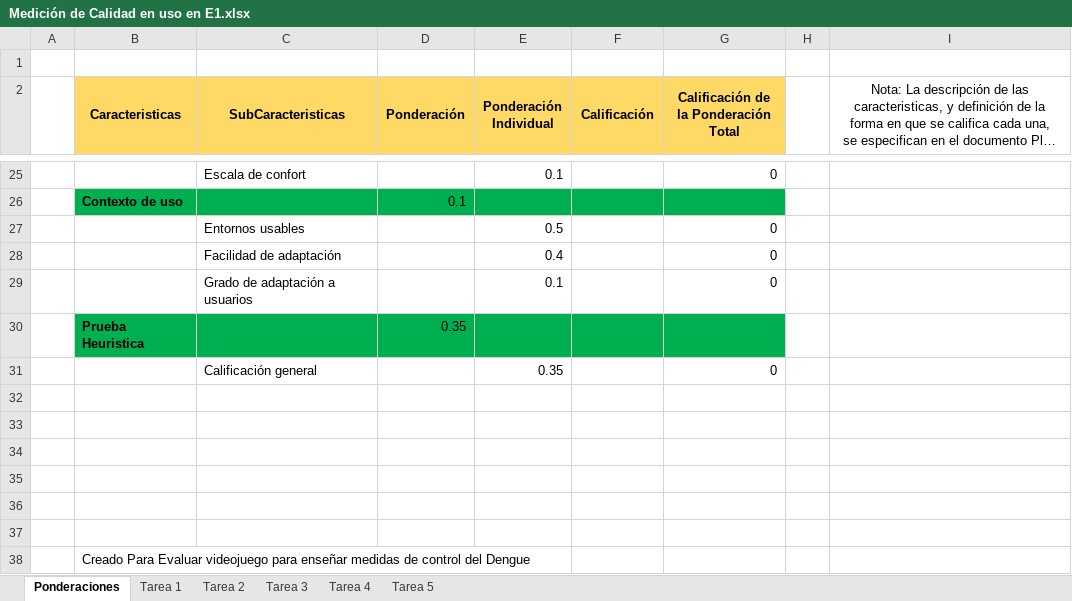
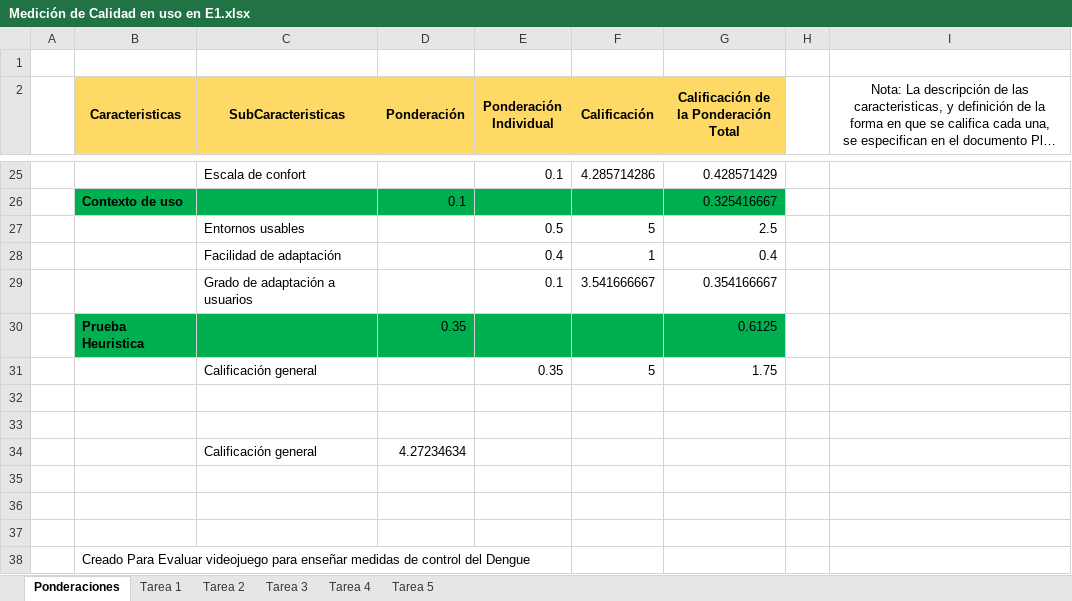
Before and after one commit to herotatin/Juego_Control_Vectores, an Excel workbook: Documentación Soporte/Entregas/Entrega 3/Medición de Calidad en uso en E1.xlsx, sheet Ponderaciones, drawn as a sheet; only a part is shown, gaps mark what is left out; long unchanged cells end in …; values as stored, in another font and other column widths than the file's, no borders; the diff covers the shown part only; the diff names each change by its address in the sheet, - before the commit and + after, or states it on an @@ line.

Commit message:
MCUE1_V2
Archivo de evaluación de calidad del proyecto, usando escenario 1

```diff
--- a/Documentación Soporte/Entregas/Entrega 3/Medición de Calidad en uso en E1.xlsx (sheet Ponderaciones)
+++ b/Documentación Soporte/Entregas/Entrega 3/Medición de Calidad en uso en E1.xlsx (sheet Ponderaciones)
-F25 (Calificación): (empty)
+F25 (Calificación): 4.285714286
-G25: 0
+G25: 0.428571429
-G26: (empty)
+G26: 0.325416667
-F27 (Calificación): (empty)
+F27 (Calificación): 5
-G27: 0
+G27: 2.5
-F28 (Calificación): (empty)
+F28 (Calificación): 1
-G28: 0
+G28: 0.4
-F29 (Calificación): (empty)
+F29 (Calificación): 3.541666667
-G29: 0
+G29: 0.354166667
-G30: (empty)
+G30: 0.6125
-F31 (Calificación): (empty)
+F31 (Calificación): 5
-G31: 0
+G31: 1.75
-row 34: (empty)
+row 34:  |  | Calificación general | 4.27234634
```
Also changed, not shown: 34 edited cells elsewhere in this sheet, sheet Tarea 3, sheet Tarea 4, sheet Tarea 1, sheet Tarea 5, charts or pictures.
